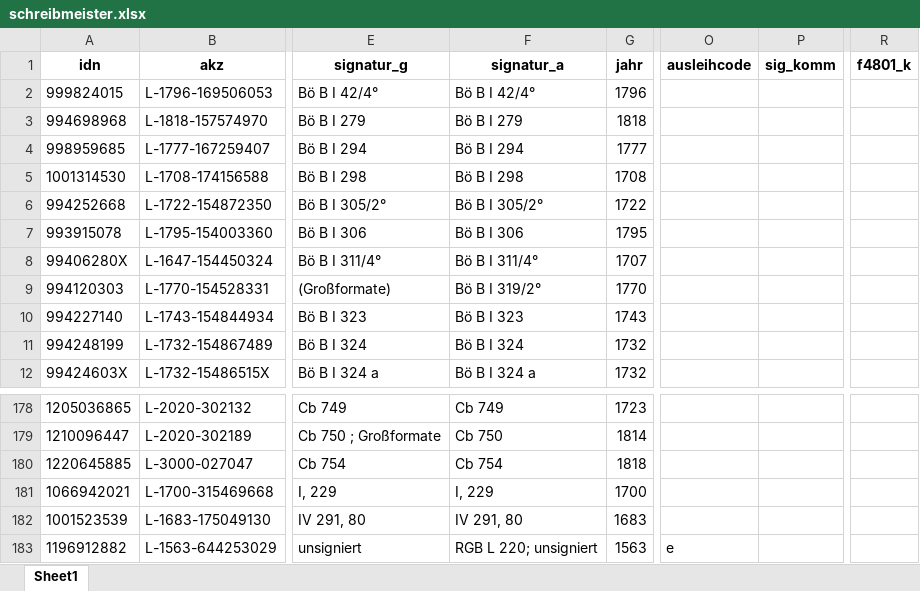
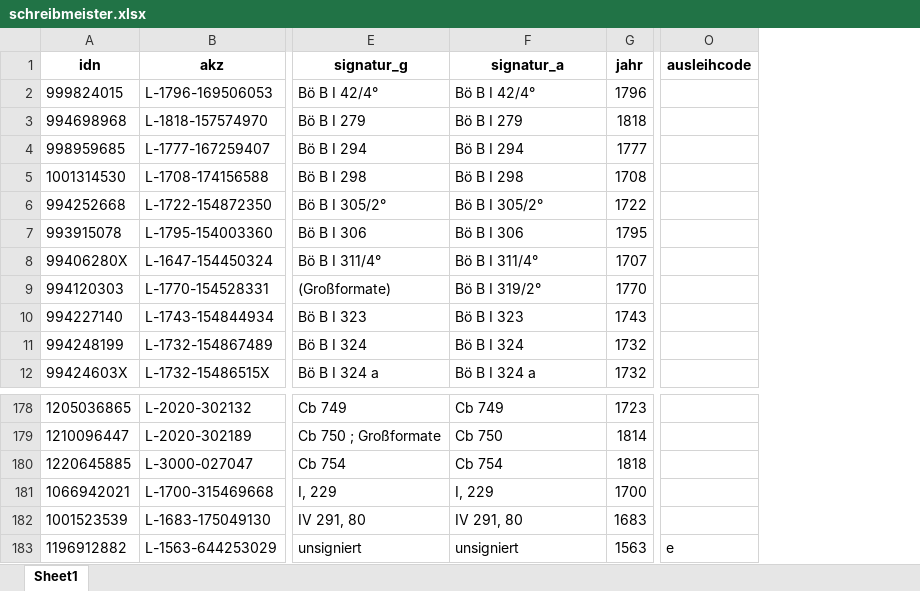
Before and after one commit to buchmuseum/vrekon, an Excel workbook: abzug/schreibmeister.xlsx, sheet Sheet1, drawn as a sheet; only a part is shown, gaps mark what is left out; values as stored, in another font and other column widths than the file's, no borders; the diff names each change by its address in the sheet, - before the commit and + after, or states it on an @@ line.

```diff
--- a/abzug/schreibmeister.xlsx (sheet Sheet1)
+++ b/abzug/schreibmeister.xlsx (sheet Sheet1)
-column P (sig_komm), empty
-column R (f4801_k), empty
-F183 (signatur_a): RGB L 220; unsigniert
+F183 (signatur_a): unsigniert
```
Also changed, not shown: abzug/böink.xlsx, abzug/ii.xlsx, 17 other files.
